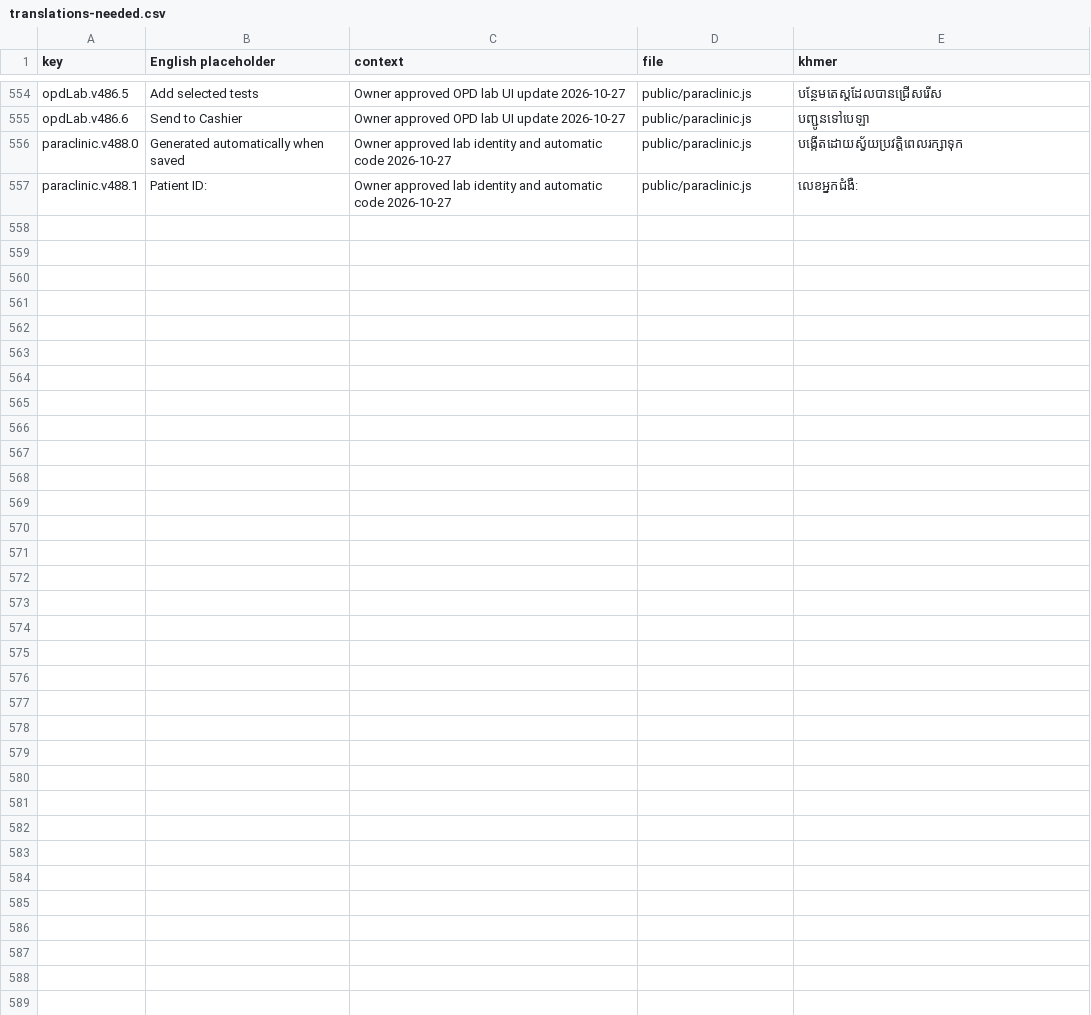
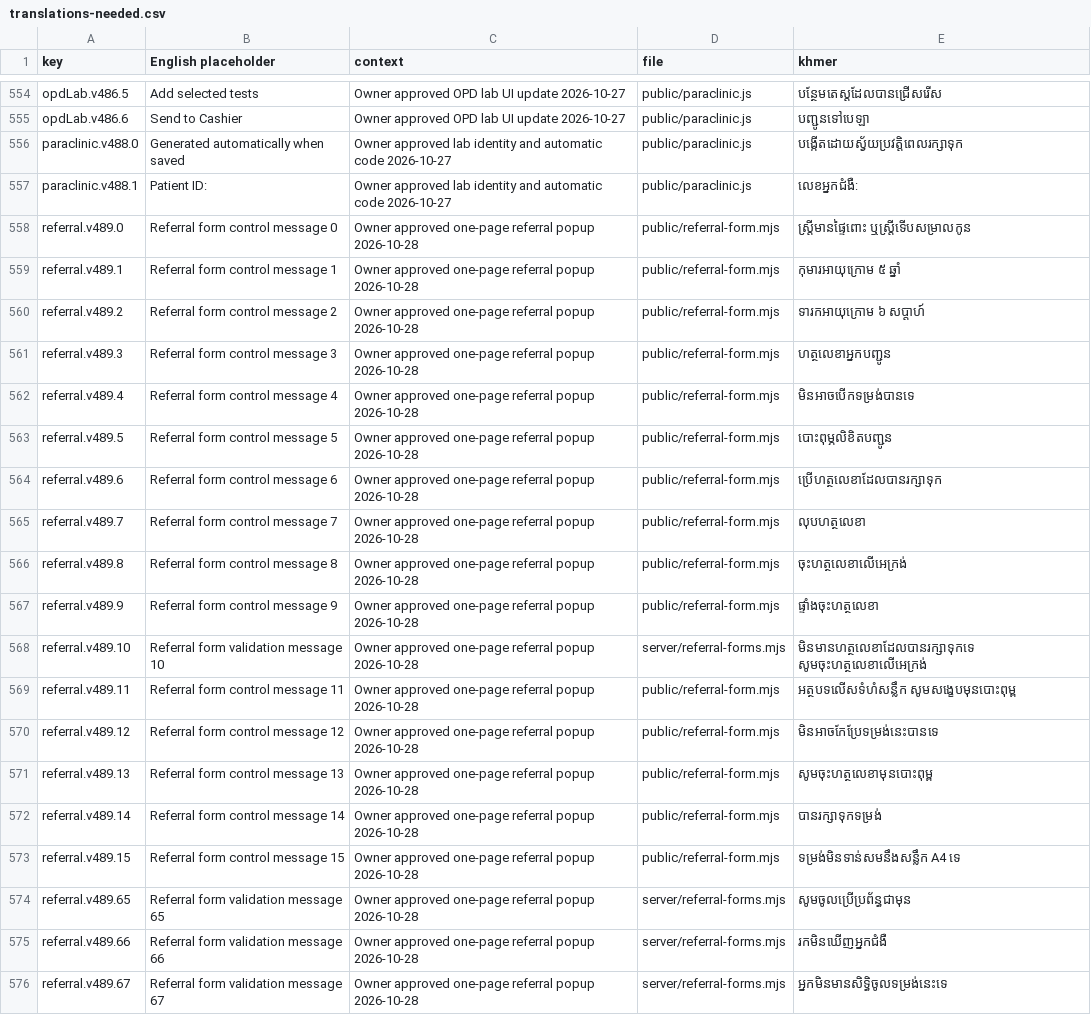
Before and after one commit to drsokhadarapiseth-cloud/borkeo-emr, a CSV file: docs/translations-needed.csv, drawn as a sheet; only a part is shown, gaps mark what is left out; the diff covers the shown part only; the diff names each change by its address in the sheet, - before the commit and + after, or states it on an @@ line.

```diff
--- a/docs/translations-needed.csv
+++ b/docs/translations-needed.csv
+row 558: referral.v489.0 | Referral form control message 0 | Owner approved one-page referral popup 2026-10-28 | public/referral-form.mjs | ស្ត្រីមានផ្ទៃពោះ ឬស្ត្រីទើបសម្រាលកូន
+row 559: referral.v489.1 | Referral form control message 1 | Owner approved one-page referral popup 2026-10-28 | public/referral-form.mjs | កុមារអាយុក្រោម ៥ ឆ្នាំ
+row 560: referral.v489.2 | Referral form control message 2 | Owner approved one-page referral popup 2026-10-28 | public/referral-form.mjs | ទារកអាយុក្រោម ៦ សប្តាហ៍
+row 561: referral.v489.3 | Referral form control message 3 | Owner approved one-page referral popup 2026-10-28 | public/referral-form.mjs | ហត្ថលេខាអ្នកបញ្ជូន
+row 562: referral.v489.4 | Referral form control message 4 | Owner approved one-page referral popup 2026-10-28 | public/referral-form.mjs | មិនអាចបើកទម្រង់បានទេ
+row 563: referral.v489.5 | Referral form control message 5 | Owner approved one-page referral popup 2026-10-28 | public/referral-form.mjs | បោះពុម្ភលិខិតបញ្ជូន
+row 564: referral.v489.6 | Referral form control message 6 | Owner approved one-page referral popup 2026-10-28 | public/referral-form.mjs | ប្រើហត្ថលេខាដែលបានរក្សាទុក
+row 565: referral.v489.7 | Referral form control message 7 | Owner approved one-page referral popup 2026-10-28 | public/referral-form.mjs | លុបហត្ថលេខា
+row 566: referral.v489.8 | Referral form control message 8 | Owner approved one-page referral popup 2026-10-28 | public/referral-form.mjs | ចុះហត្ថលេខាលើអេក្រង់
+row 567: referral.v489.9 | Referral form control message 9 | Owner approved one-page referral popup 2026-10-28 | public/referral-form.mjs | ផ្ទាំងចុះហត្ថលេខា
+row 568: referral.v489.10 | Referral form validation message 10 | Owner approved one-page referral popup 2026-10-28 | server/referral-forms.mjs | មិនមានហត្ថលេខាដែលបានរក្សាទុកទេ សូមចុះហត្ថលេខាលើអេក្រង់
+row 569: referral.v489.11 | Referral form control message 11 | Owner approved one-page referral popup 2026-10-28 | public/referral-form.mjs | អត្ថបទលើសទំហំសន្លឹក សូមសង្ខេបមុនបោះពុម្ព
+row 570: referral.v489.12 | Referral form control message 12 | Owner approved one-page referral popup 2026-10-28 | public/referral-form.mjs | មិនអាចកែប្រែទម្រង់នេះបានទេ
+row 571: referral.v489.13 | Referral form control message 13 | Owner approved one-page referral popup 2026-10-28 | public/referral-form.mjs | សូមចុះហត្ថលេខាមុនបោះពុម្ព
+row 572: referral.v489.14 | Referral form control message 14 | Owner approved one-page referral popup 2026-10-28 | public/referral-form.mjs | បានរក្សាទុកទម្រង់
+row 573: referral.v489.15 | Referral form control message 15 | Owner approved one-page referral popup 2026-10-28 | public/referral-form.mjs | ទម្រង់មិនទាន់សមនឹងសន្លឹក A4 ទេ
+row 574: referral.v489.65 | Referral form validation message 65 | Owner approved one-page referral popup 2026-10-28 | server/referral-forms.mjs | សូមចូលប្រើប្រព័ន្ធជាមុន
+row 575: referral.v489.66 | Referral form validation message 66 | Owner approved one-page referral popup 2026-10-28 | server/referral-forms.mjs | រកមិនឃើញអ្នកជំងឺ
+row 576: referral.v489.67 | Referral form validation message 67 | Owner approved one-page referral popup 2026-10-28 | server/referral-forms.mjs | អ្នកមិនមានសិទ្ធិចូលទម្រង់នេះទេ
```
Also changed, not shown: 9 added rows elsewhere in this file, 18 other files.
